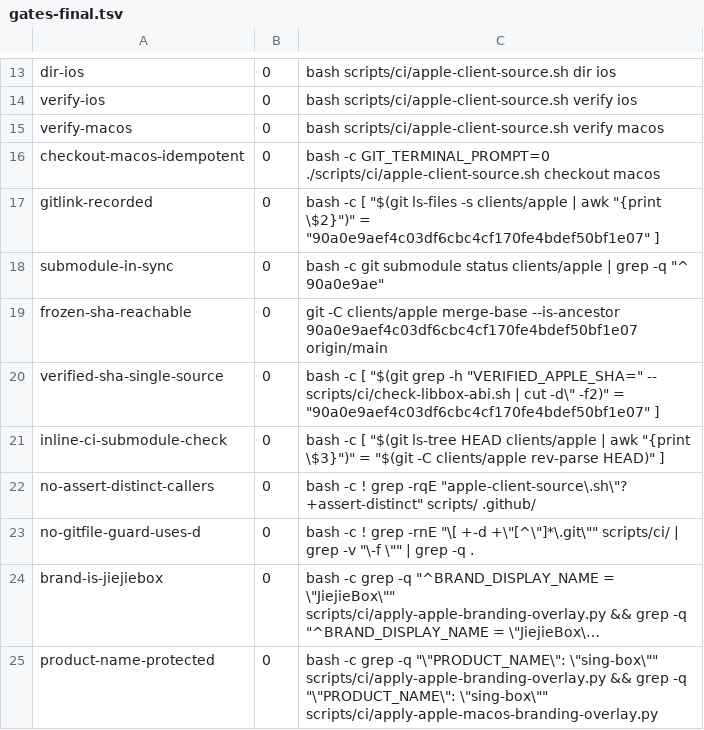
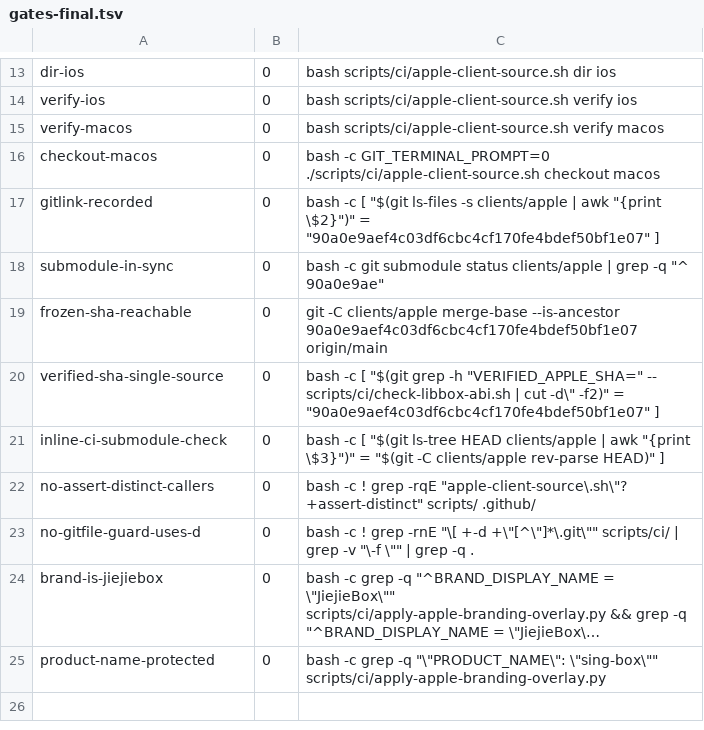
Before and after one commit to Piggy-Cat-bit-shadow/JiejieBox, a TSV file: verify-evidence/gates-final.tsv, drawn as a sheet; only a part is shown, gaps mark what is left out; long unchanged cells end in …; the diff names each change by its address in the sheet, - before the commit and + after, or states it on an @@ line.

Commit message:
docs(verify): final 25/25 gate evidence
Re-run from the committed tree; all 25 Apple pin gates exit 0.
Apple/UI repository untouched at 90a0e9ae (branch main, clean).

```diff
--- a/verify-evidence/gates-final.tsv
+++ b/verify-evidence/gates-final.tsv
-A16: checkout-macos-idempotent
+A16: checkout-macos
-C25: …\"sing-box\"" scripts/ci/apply-apple-branding-overlay.py && grep -q "\"PRODUCT_NAME\": \"sing-box\"" scripts/ci/apply-apple-macos-branding-overlay.py
+C25: …\"sing-box\"" scripts/ci/apply-apple-branding-overlay.py
```
